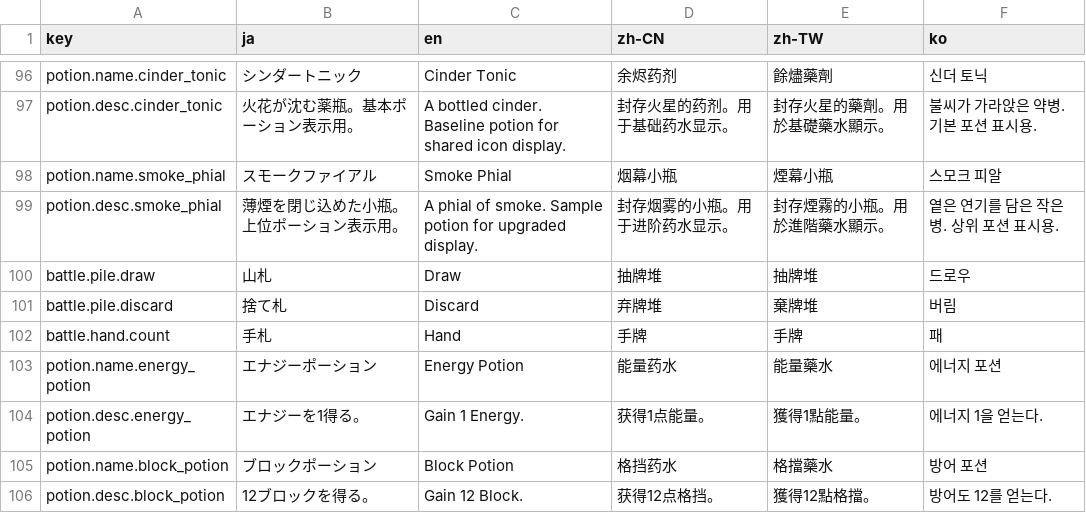
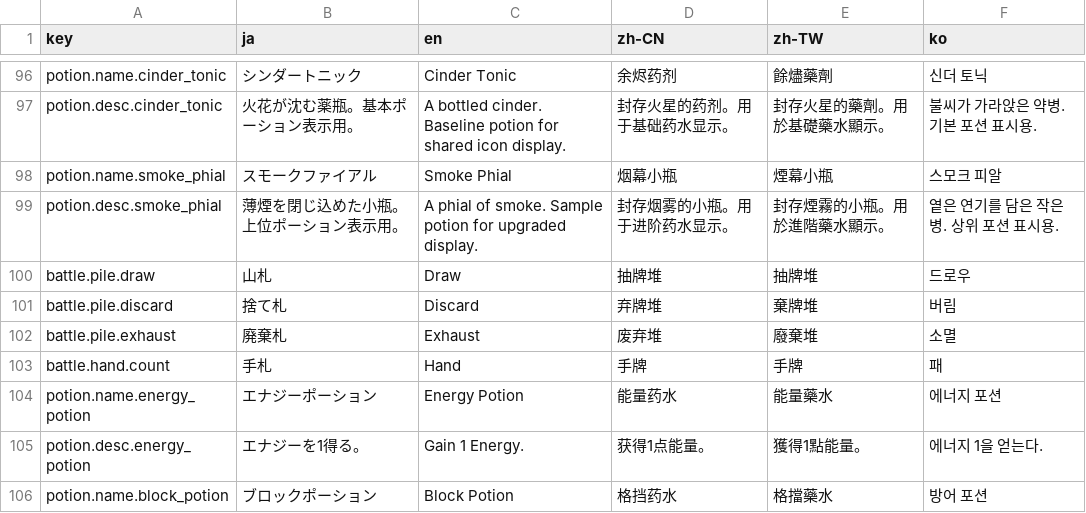
Before and after one commit to acloli/Dungeon, a CSV file: DungeonUnity/Assets/Localization/localization.csv, drawn as a sheet; only a part is shown, gaps mark what is left out; the shorter side is filled out with more unchanged rows.

Commit message:
add: missing localization table

```diff
--- a/DungeonUnity/Assets/Localization/localization.csv
+++ b/DungeonUnity/Assets/Localization/localization.csv
@@ -101,2 +101,3 @@ battle.pile.draw,山札,Draw,抽牌堆,抽牌堆,드로우
 battle.pile.discard,捨て札,Discard,弃牌堆,棄牌堆,버림
+battle.pile.exhaust,廃棄札,Exhaust,废弃堆,廢棄堆,소멸
 battle.hand.count,手札,Hand,手牌,手牌,패
```
